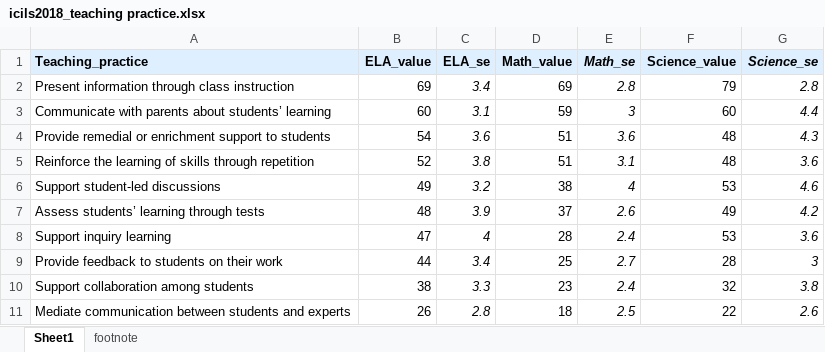
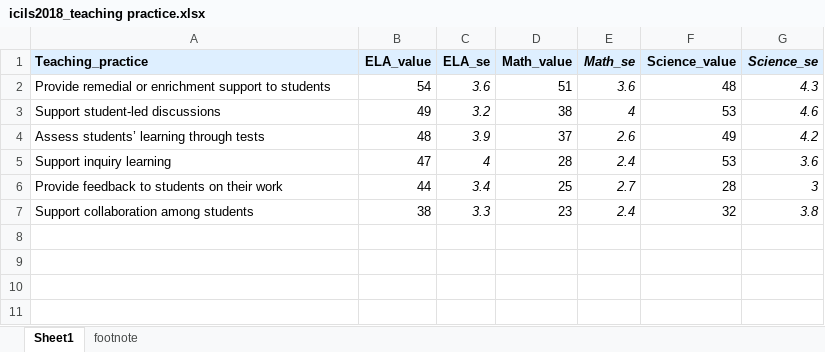
Before and after one commit to yuqiliao/InternationalAssessment_DataViz, an Excel workbook: Code/ICILS/icils data/icils2018_teaching practice.xlsx, sheet Sheet1, drawn as a sheet; values as stored, in another font and other column widths than the file's, no borders; the diff names each change by its address in the sheet, - before the commit and + after, or states it on an @@ line.

Commit message:
update icils data

```diff
--- a/Code/ICILS/icils data/icils2018_teaching practice.xlsx (sheet Sheet1)
+++ b/Code/ICILS/icils data/icils2018_teaching practice.xlsx (sheet Sheet1)
-row 2: Present information through class instruction | 69 | 3.4 | 69 | 2.8 | 79 | 2.8
-row 3: Communicate with parents about students’ learning | 60 | 3.1 | 59 | 3 | 60 | 4.4
-row 5: Reinforce the learning of skills through repetition | 52 | 3.8 | 51 | 3.1 | 48 | 3.6
-row 11: Mediate communication between students and experts | 26 | 2.8 | 18 | 2.5 | 22 | 2.6
```
Also changed, not shown: 2 other files.
